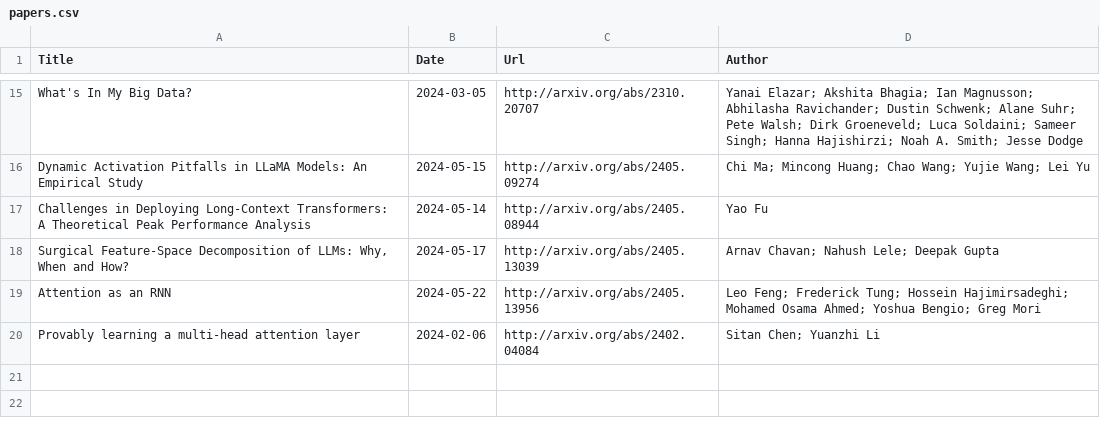
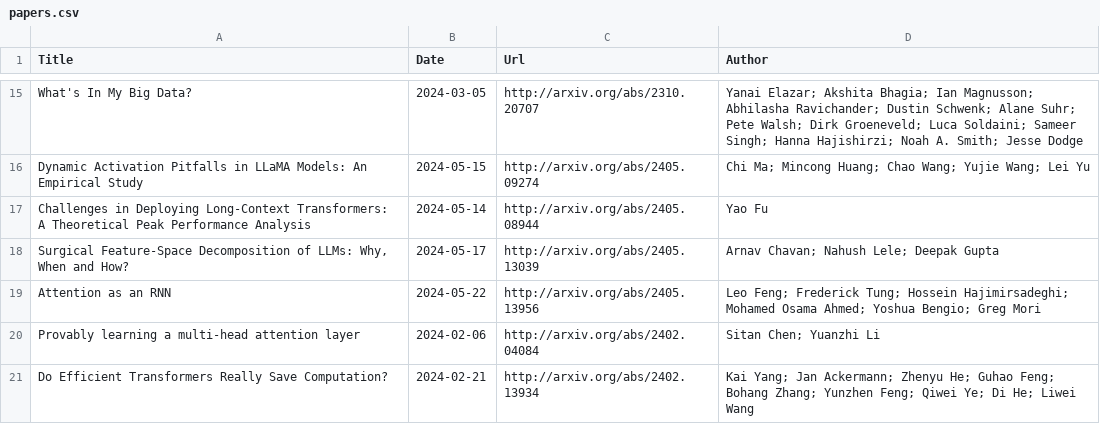
Before and after one commit to Furyton/awesome-language-model-analysis, a CSV file: papers/miscellanea/papers.csv, drawn as a sheet; only a part is shown, gaps mark what is left out.

```diff
--- a/papers/miscellanea/papers.csv
+++ b/papers/miscellanea/papers.csv
@@ -20 +20,2 @@ Attention as an RNN,2024-05-22,http://arxiv.org/abs/2405.13956,Leo Feng; Frederi
 Provably learning a multi-head attention layer,2024-02-06,http://arxiv.org/abs/2402.04084,Sitan Chen; Yuanzhi Li
+Do Efficient Transformers Really Save Computation?,2024-02-21,http://arxiv.org/abs/2402.13934,Kai Yang; Jan Ackermann; Zhenyu He; Guhao Feng; Bohang Zhang; Yunzhen Feng; Qiwei Ye; Di He; Liwei Wang
```
Also changed, not shown: papers/phenomena-of-interest/in-context-learning/papers.csv, papers/phenomena-of-interest/training-dynamics/papers.csv.
